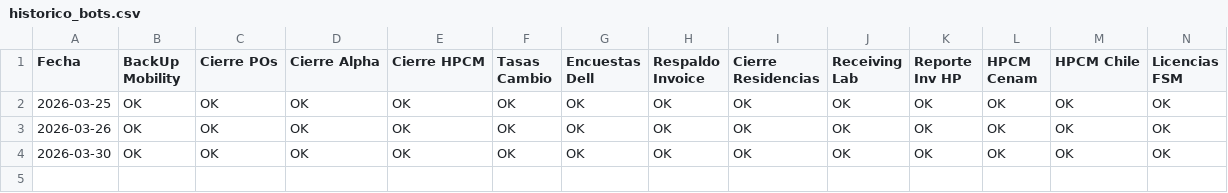
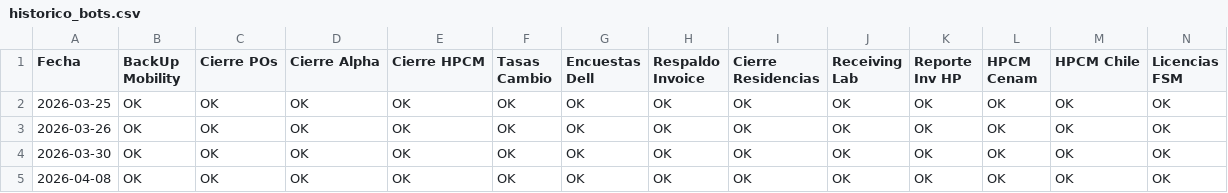
Before and after one commit to henriquezbh5-cpu/netsergroup-dashboard, a CSV file: historico_bots.csv, drawn as a sheet; only a part is shown; rows hold the shown columns only; the diff names each change by its address in the sheet, - before the commit and + after, or states it on an @@ line.

```diff
--- a/historico_bots.csv
+++ b/historico_bots.csv
+row 5: 2026-04-08 | OK | OK | OK | OK | OK | OK | OK | OK | OK | OK | OK | OK | OK
```
Also changed, not shown: 2 other files.
